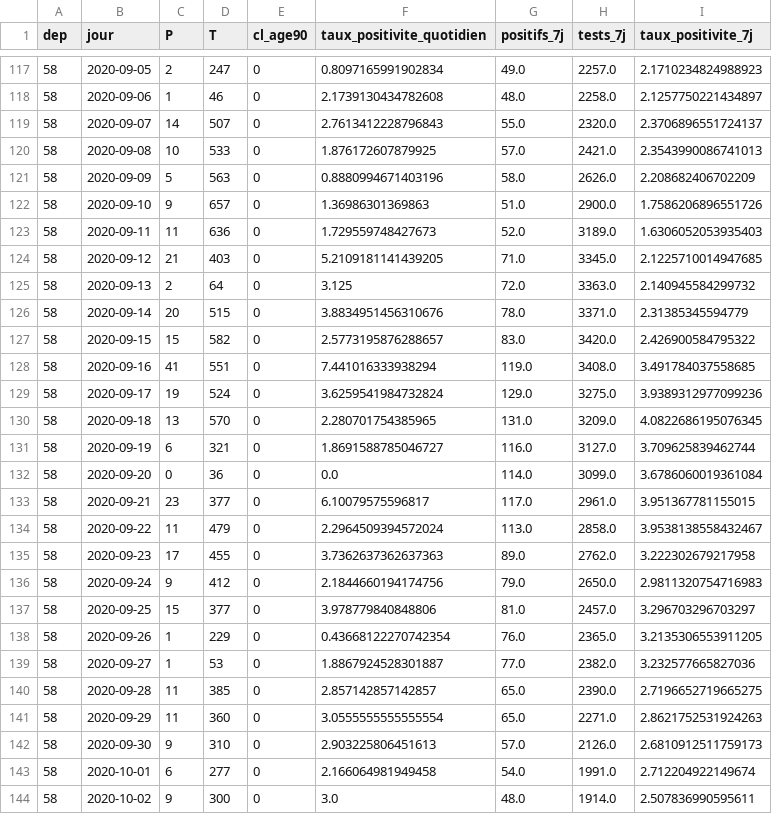
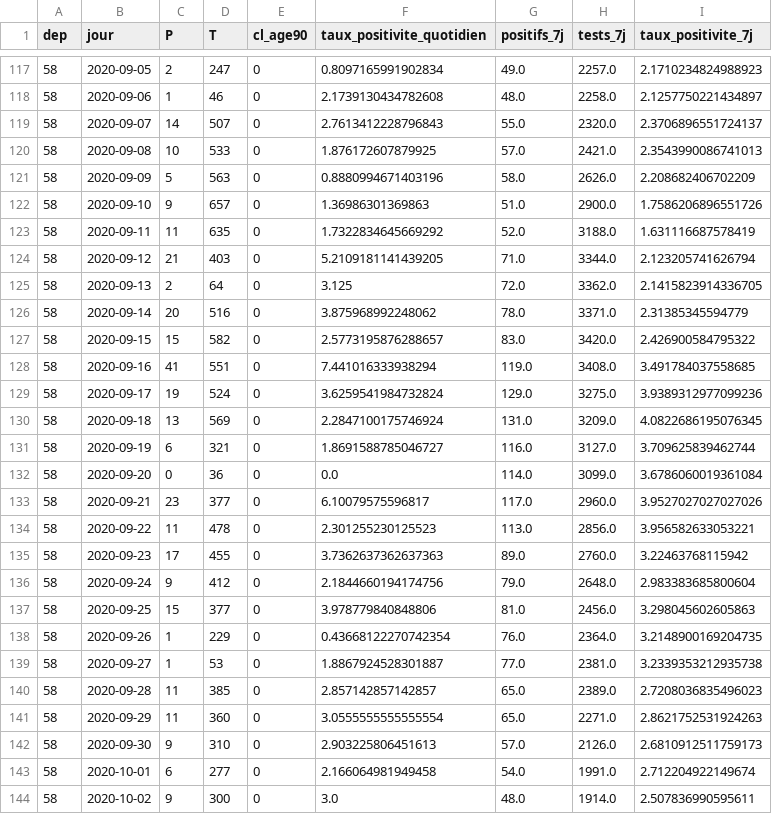
Before and after one commit to mattifaye/covid19bfc, a CSV file: 58_positivite7j.csv, drawn as a sheet; only a part is shown, gaps mark what is left out; the diff covers the shown part only.

```diff
--- a/58_positivite7j.csv
+++ b/58_positivite7j.csv
@@ -122,6 +122,6 @@ dep,jour,P,T,cl_age90,taux_positivite_quotidien,positifs_7j,tests_7j,taux_positi
 58,2020-09-10,9,657,0,1.36986301369863,51.0,2900.0,1.7586206896551726
-58,2020-09-11,11,636,0,1.729559748427673,52.0,3189.0,1.6306052053935403
-58,2020-09-12,21,403,0,5.2109181141439205,71.0,3345.0,2.1225710014947685
-58,2020-09-13,2,64,0,3.125,72.0,3363.0,2.140945584299732
-58,2020-09-14,20,515,0,3.8834951456310676,78.0,3371.0,2.31385345594779
+58,2020-09-11,11,635,0,1.7322834645669292,52.0,3188.0,1.631116687578419
+58,2020-09-12,21,403,0,5.2109181141439205,71.0,3344.0,2.123205741626794
+58,2020-09-13,2,64,0,3.125,72.0,3362.0,2.1415823914336705
+58,2020-09-14,20,516,0,3.875968992248062,78.0,3371.0,2.31385345594779
 58,2020-09-15,15,582,0,2.5773195876288657,83.0,3420.0,2.426900584795322
@@ -129,13 +129,13 @@ dep,jour,P,T,cl_age90,taux_positivite_quotidien,positifs_7j,tests_7j,taux_positi
 58,2020-09-17,19,524,0,3.6259541984732824,129.0,3275.0,3.9389312977099236
-58,2020-09-18,13,570,0,2.280701754385965,131.0,3209.0,4.0822686195076345
+58,2020-09-18,13,569,0,2.2847100175746924,131.0,3209.0,4.0822686195076345
 58,2020-09-19,6,321,0,1.8691588785046727,116.0,3127.0,3.709625839462744
 58,2020-09-20,0,36,0,0.0,114.0,3099.0,3.6786060019361084
-58,2020-09-21,23,377,0,6.10079575596817,117.0,2961.0,3.951367781155015
-58,2020-09-22,11,479,0,2.2964509394572024,113.0,2858.0,3.9538138558432467
-58,2020-09-23,17,455,0,3.7362637362637363,89.0,2762.0,3.222302679217958
-58,2020-09-24,9,412,0,2.1844660194174756,79.0,2650.0,2.9811320754716983
-58,2020-09-25,15,377,0,3.978779840848806,81.0,2457.0,3.296703296703297
-58,2020-09-26,1,229,0,0.43668122270742354,76.0,2365.0,3.2135306553911205
-58,2020-09-27,1,53,0,1.8867924528301887,77.0,2382.0,3.232577665827036
-58,2020-09-28,11,385,0,2.857142857142857,65.0,2390.0,2.7196652719665275
+58,2020-09-21,23,377,0,6.10079575596817,117.0,2960.0,3.9527027027027026
+58,2020-09-22,11,478,0,2.301255230125523,113.0,2856.0,3.956582633053221
+58,2020-09-23,17,455,0,3.7362637362637363,89.0,2760.0,3.22463768115942
+58,2020-09-24,9,412,0,2.1844660194174756,79.0,2648.0,2.983383685800604
+58,2020-09-25,15,377,0,3.978779840848806,81.0,2456.0,3.298045602605863
+58,2020-09-26,1,229,0,0.43668122270742354,76.0,2364.0,3.2148900169204735
+58,2020-09-27,1,53,0,1.8867924528301887,77.0,2381.0,3.2339353212935738
+58,2020-09-28,11,385,0,2.857142857142857,65.0,2389.0,2.7208036835496023
 58,2020-09-29,11,360,0,3.0555555555555554,65.0,2271.0,2.8621752531924263
```
Also changed, not shown: 1 added row and 145 edited cells elsewhere in this file, 25_positivite7j.csv, dep_hospitalisations.csv, 30 other files.
